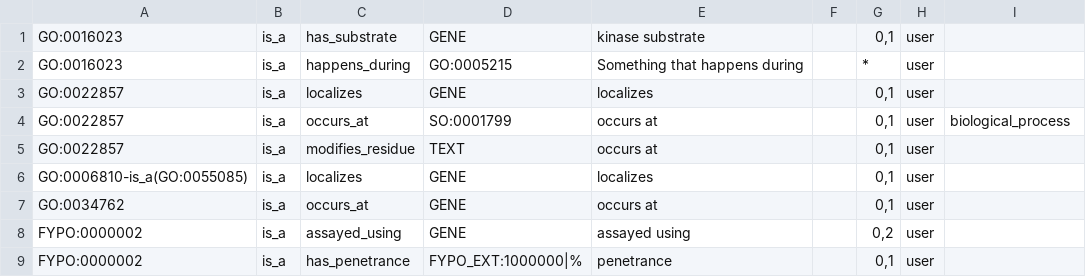
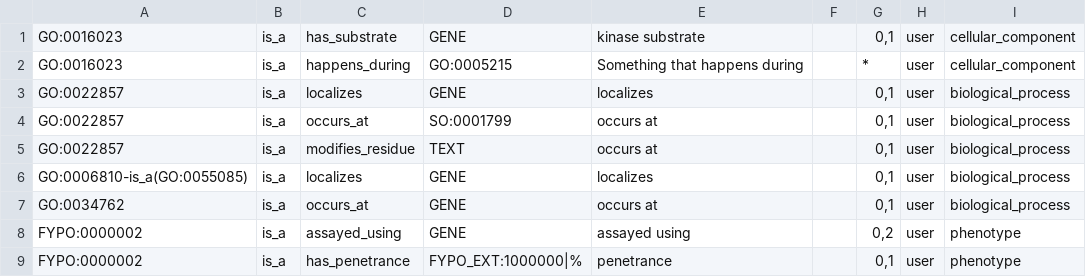
Before and after one commit to pombase/canto, a TSV file: t/data/extension_config.tsv, drawn as a sheet.

Commit message:
Add annotation type names to extension config tests

```diff
--- a/t/data/extension_config.tsv
+++ b/t/data/extension_config.tsv
@@ -1,9 +1,9 @@
-GO:0016023	is_a	has_substrate	GENE	kinase substrate		0,1	user
-GO:0016023	is_a	happens_during	GO:0005215	Something that happens during		*	user
-GO:0022857	is_a	localizes	GENE	localizes		0,1	user
+GO:0016023	is_a	has_substrate	GENE	kinase substrate		0,1	user	cellular_component
+GO:0016023	is_a	happens_during	GO:0005215	Something that happens during		*	user	cellular_component
+GO:0022857	is_a	localizes	GENE	localizes		0,1	user	biological_process
 GO:0022857	is_a	occurs_at	SO:0001799	occurs at		0,1	user	biological_process
-GO:0022857	is_a	modifies_residue	TEXT	occurs at		0,1	user
-GO:0006810-is_a(GO:0055085)	is_a	localizes	GENE	localizes		0,1	user
-GO:0034762	is_a	occurs_at	GENE	occurs at		0,1	user
-FYPO:0000002	is_a	assayed_using	GENE	assayed using		0,2	user
-FYPO:0000002	is_a	has_penetrance	FYPO_EXT:1000000|%	penetrance		0,1	user
+GO:0022857	is_a	modifies_residue	TEXT	occurs at		0,1	user	biological_process
+GO:0006810-is_a(GO:0055085)	is_a	localizes	GENE	localizes		0,1	user	biological_process
+GO:0034762	is_a	occurs_at	GENE	occurs at		0,1	user	biological_process
+FYPO:0000002	is_a	assayed_using	GENE	assayed using		0,2	user	phenotype
+FYPO:0000002	is_a	has_penetrance	FYPO_EXT:1000000|%	penetrance		0,1	user	phenotype
```
Also changed, not shown: 2 other files.
